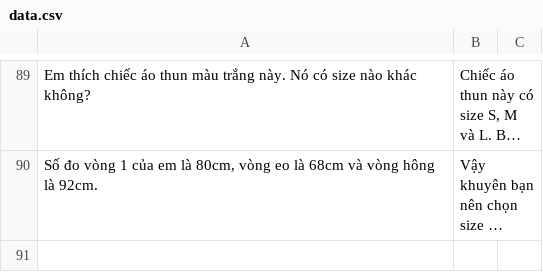
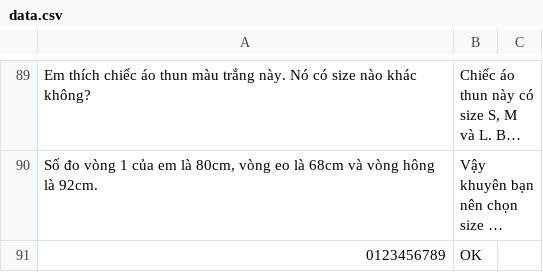
Before and after one commit to itmrrobot/backend-datn, a CSV file: dataset/data.csv, drawn as a sheet; only a part is shown, gaps mark what is left out; long unchanged cells end in …; the diff names each change by its address in the sheet, - before the commit and + after, or states it on an @@ line.

Commit message:
Update

```diff
--- a/dataset/data.csv
+++ b/dataset/data.csv
+row 91: 0123456789 | OK
```
